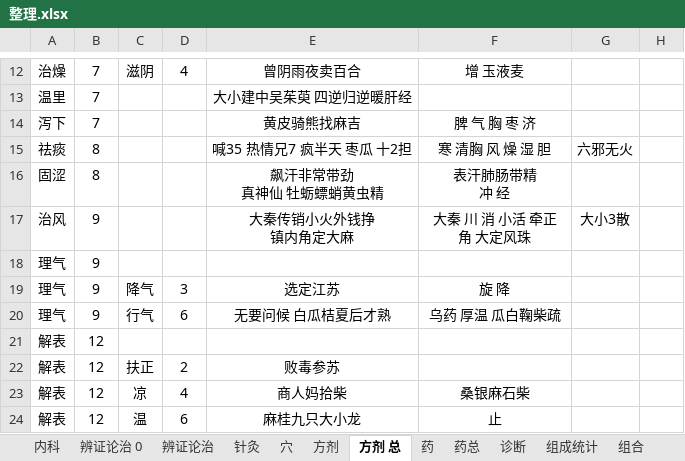
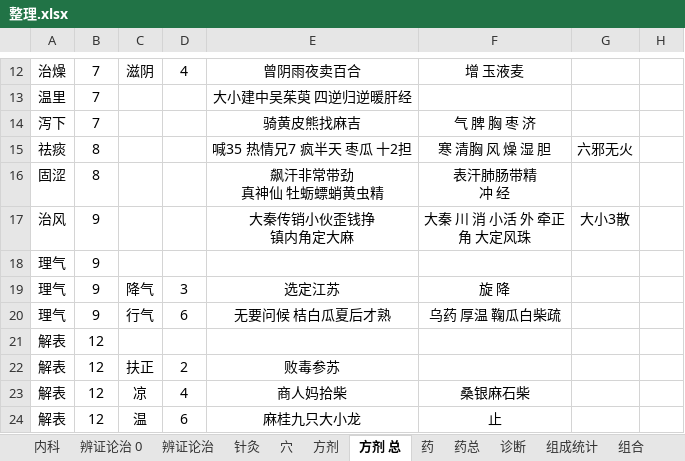
Before and after one commit to Flame57/yikao, an Excel workbook: 整理.xlsx, sheet 方剂 总, drawn as a sheet; only a part is shown, gaps mark what is left out; values as stored, in another font and other column widths than the file's, no borders; ↵ is a line break in a cell; the diff names each change by its address in the sheet, - before the commit and + after, or states it on an @@ line.

Commit message:
Update 整理.xlsx

```diff
--- a/整理.xlsx (sheet 方剂 总)
+++ b/整理.xlsx (sheet 方剂 总)
-E14: 黄皮骑熊找麻吉
+E14: 骑黄皮熊找麻吉
-F14: 脾 气 胸 枣 济
+F14: 气 脾 胸 枣 济
-E17: 大秦传销小火外钱挣 ↵ 镇内角定大麻
+E17: 大秦传销小伙歪钱挣 ↵ 镇内角定大麻
-F17: 大秦 川 消 小活 牵正 ↵ 角 大定风珠
+F17: 大秦 川 消 小活 外 牵正 ↵ 角 大定风珠
-E20: 无要问候 白瓜桔夏后才熟
+E20: 无要问候 桔白瓜夏后才熟
-F20: 乌药 厚温 瓜白鞠柴疏
+F20: 乌药 厚温 鞠瓜白柴疏
```
